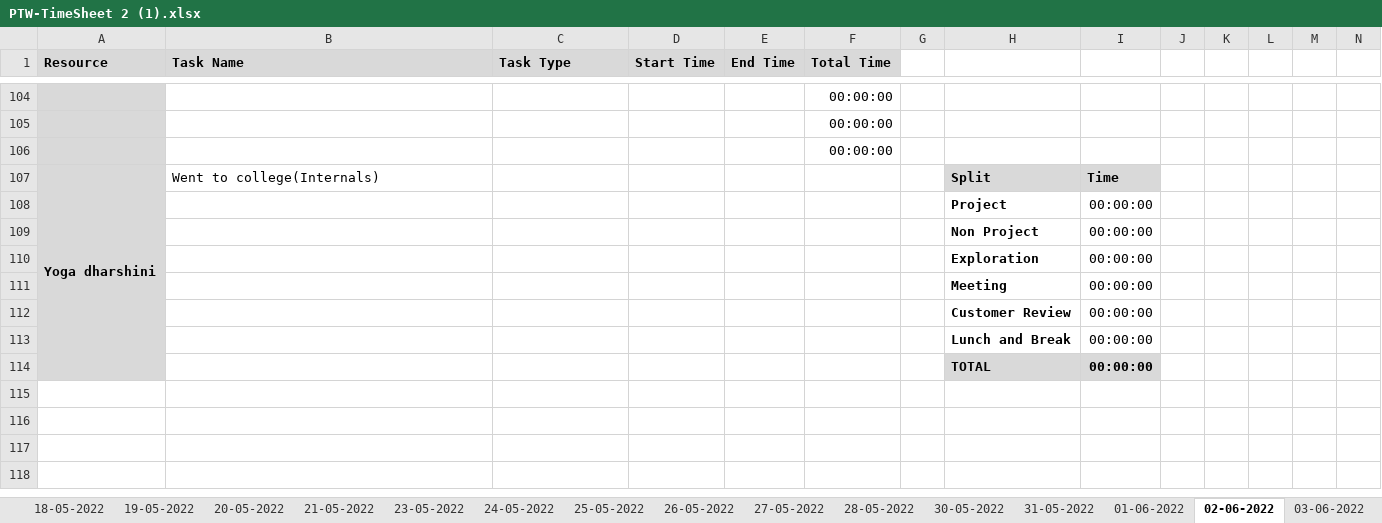
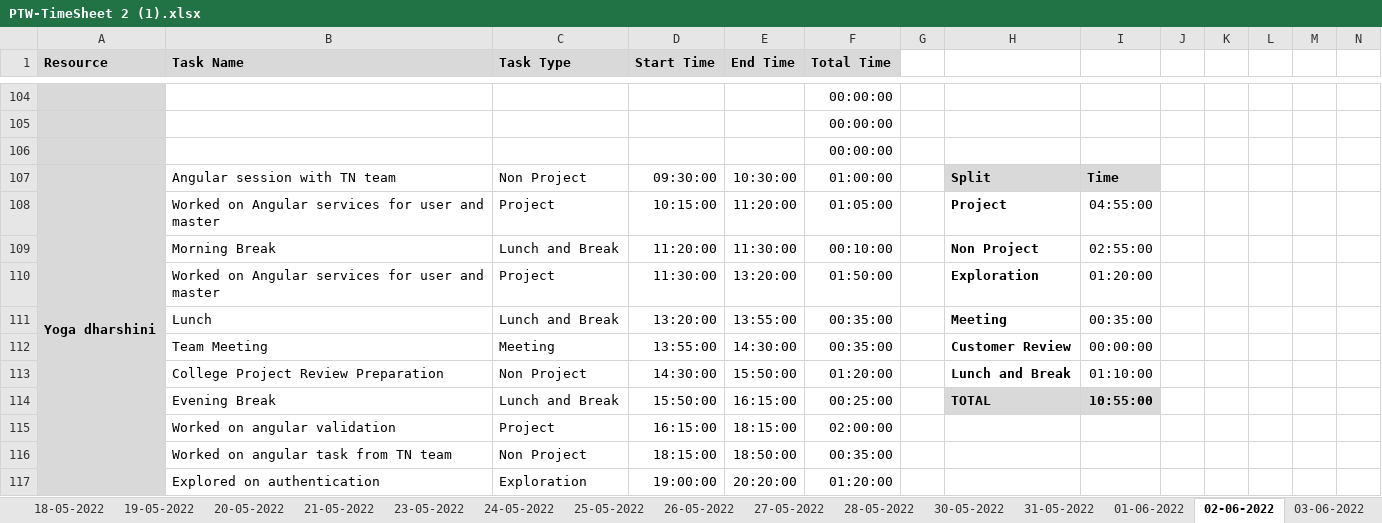
Before and after one commit to AspireTeamGenesis/Profile_Management, an Excel workbook: Process/Timesheet/PTW-TimeSheet 2 (1).xlsx, sheet 02-06-2022, drawn as a sheet; only a part is shown, gaps mark what is left out; values as stored, in another font and other column widths than the file's, no borders; conditional formats not drawn; removed rows and columns are numbered as before the commit, all else as after; rows hold the shown columns only; the diff names each change by its address in the sheet, - before the commit and + after, or states it on an @@ line.

```diff
--- a/Process/Timesheet/PTW-TimeSheet 2 (1).xlsx (sheet 02-06-2022)
+++ b/Process/Timesheet/PTW-TimeSheet 2 (1).xlsx (sheet 02-06-2022)
-B107 (Task Name): Went to college(Internals)
+B107 (Task Name): Angular session with TN team
-C107 (Task Type): (empty)
+C107 (Task Type): Non Project
-D107 (Start Time): (empty)
+D107 (Start Time): 09:30:00
-E107 (End Time): (empty)
+E107 (End Time): 10:30:00
-F107 (Total Time): (empty)
+F107 (Total Time): 01:00:00
-row 108:  |  |  |  |  |  |  | Project | 00:00:00
-row 109:  |  |  |  |  |  |  | Non Project | 00:00:00
-row 110:  |  |  |  |  |  |  | Exploration | 00:00:00
-row 111:  |  |  |  |  |  |  | Meeting | 00:00:00
-row 112:  |  |  |  |  |  |  | Customer Review | 00:00:00
-row 113:  |  |  |  |  |  |  | Lunch and Break | 00:00:00
-row 114:  |  |  |  |  |  |  | TOTAL | 00:00:00
+row 108:  | Worked on Angular services for user and master | Project | 10:15:00 | 11:20:00 | 01:05:00 |  | Project | 04:55:00
+row 109:  | Morning Break | Lunch and Break | 11:20:00 | 11:30:00 | 00:10:00 |  | Non Project | 02:55:00
+row 110:  | Worked on Angular services for user and master | Project | 11:30:00 | 13:20:00 | 01:50:00 |  | Exploration | 01:20:00
+row 111:  | Lunch | Lunch and Break | 13:20:00 | 13:55:00 | 00:35:00 |  | Meeting | 00:35:00
+row 112:  | Team Meeting | Meeting | 13:55:00 | 14:30:00 | 00:35:00 |  | Customer Review | 00:00:00
+row 113:  | College Project Review Preparation | Non Project | 14:30:00 | 15:50:00 | 01:20:00 |  | Lunch and Break | 01:10:00
+row 114:  | Evening Break | Lunch and Break | 15:50:00 | 16:15:00 | 00:25:00 |  | TOTAL | 10:55:00
+row 115:  | Worked on angular validation | Project | 16:15:00 | 18:15:00 | 02:00:00
+row 116:  | Worked on angular task from TN team | Non Project | 18:15:00 | 18:50:00 | 00:35:00
+row 117:  | Explored on authentication | Exploration | 19:00:00 | 20:20:00 | 01:20:00
```
Also changed, not shown: sheet 04-07-2022, sheet 27-05-2022, sheet 20-05-2022, sheet 26-05-2022, sheet 31-05-2022, sheet 01-06-2022, 9 more sheets, other sheet tabs, formulas that keep their value.
